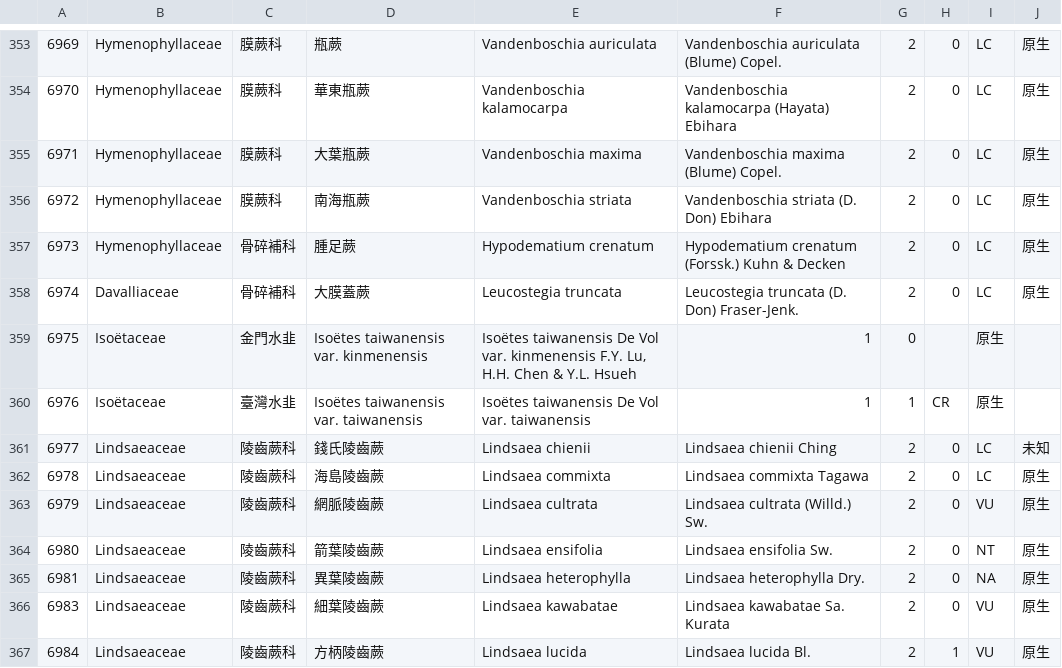
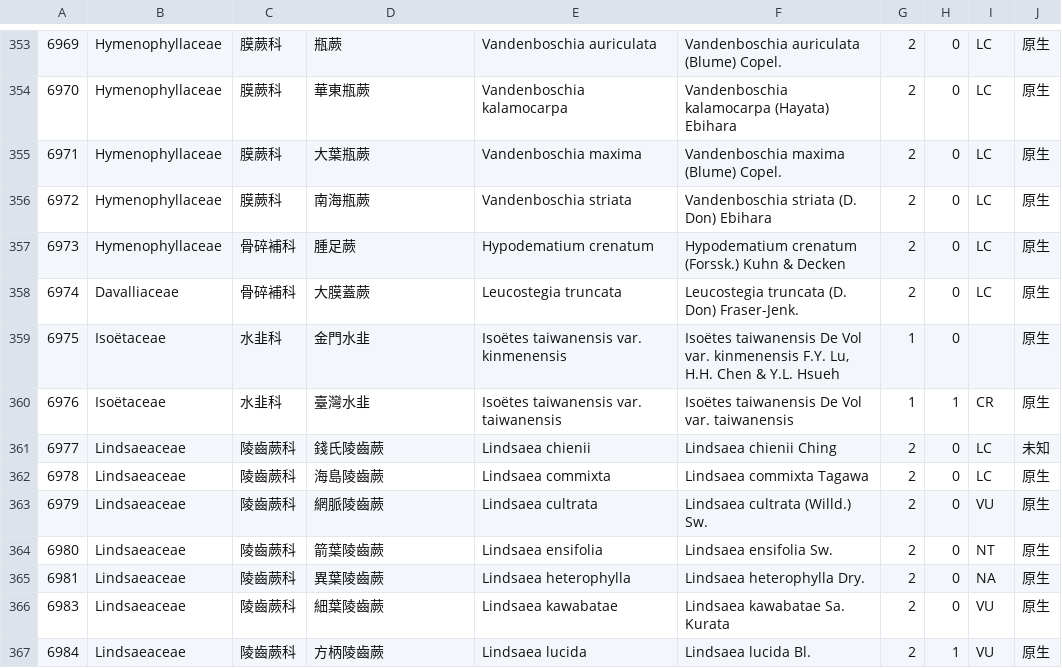
Before and after one commit to TaiBON/checklister, a CSV file: data/twnamelist.csv, drawn as a sheet; only a part is shown, gaps mark what is left out.

```diff
--- a/data/twnamelist.csv
+++ b/data/twnamelist.csv
@@ -358,4 +358,4 @@
 6974|Davalliaceae|骨碎補科|大膜蓋蕨|Leucostegia truncata|Leucostegia truncata (D. Don) Fraser-Jenk.|2|0|LC|原生
-6975|Isoëtaceae|金門水韭|Isoëtes taiwanensis var. kinmenensis|Isoëtes taiwanensis De Vol var. kinmenensis F.Y. Lu, H.H. Chen & Y.L. Hsueh|1|0||原生
-6976|Isoëtaceae|臺灣水韭|Isoëtes taiwanensis var. taiwanensis|Isoëtes taiwanensis De Vol var. taiwanensis|1|1|CR|原生
+6975|Isoëtaceae|水韭科|金門水韭|Isoëtes taiwanensis var. kinmenensis|Isoëtes taiwanensis De Vol var. kinmenensis F.Y. Lu, H.H. Chen & Y.L. Hsueh|1|0||原生
+6976|Isoëtaceae|水韭科|臺灣水韭|Isoëtes taiwanensis var. taiwanensis|Isoëtes taiwanensis De Vol var. taiwanensis|1|1|CR|原生
 6977|Lindsaeaceae|陵齒蕨科|錢氏陵齒蕨|Lindsaea chienii|Lindsaea chienii Ching|2|0|LC|未知
```
Also changed, not shown: data/twnamelist_pg.csv, 3 other files.
